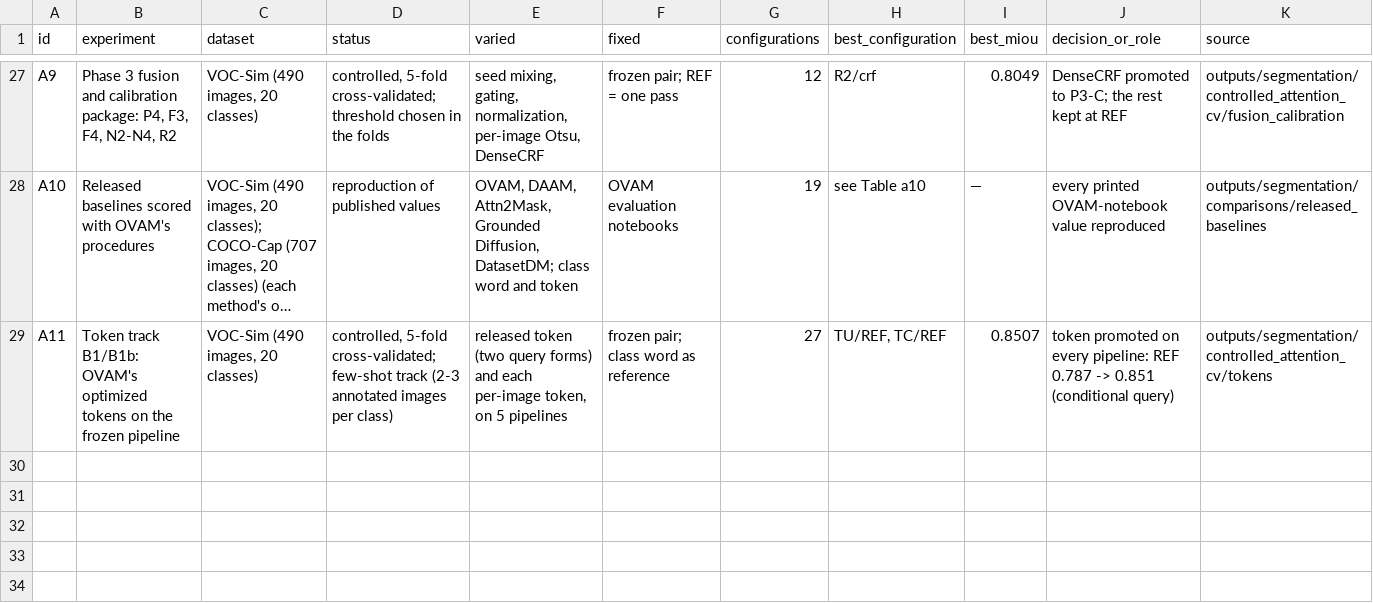
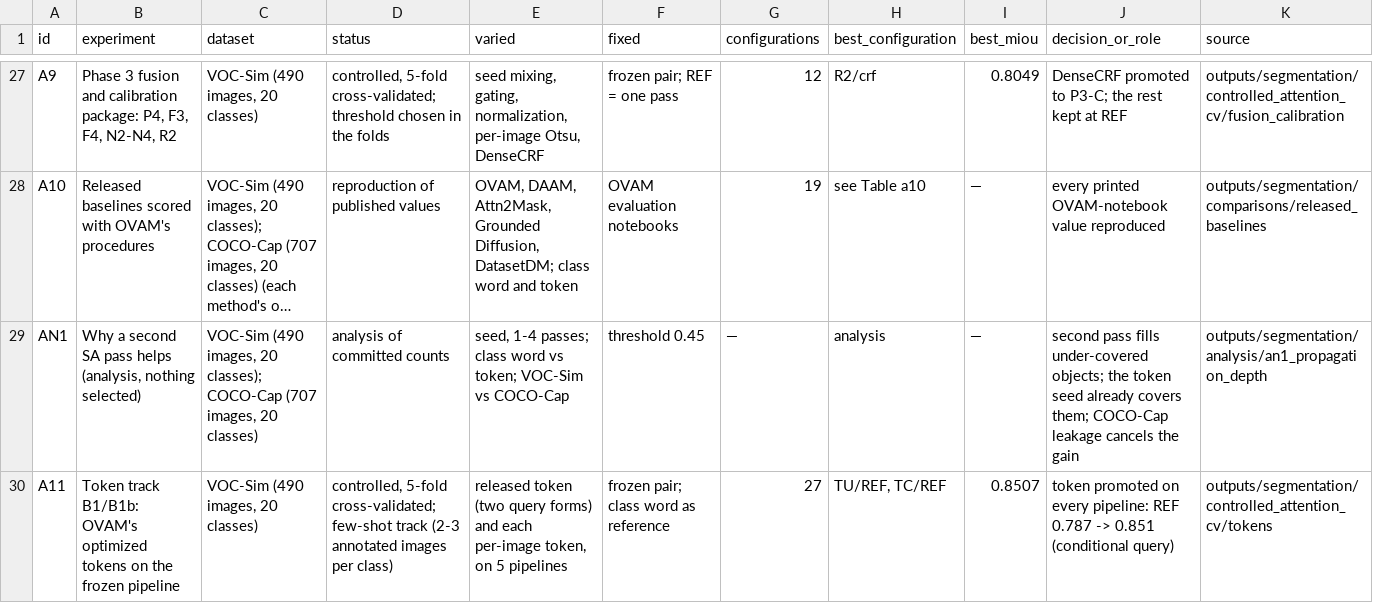
Before and after one commit to faizyabShah/sd-lora-attention-segmentation, a CSV file: docs/narmyn/attention/evidence/ledger.csv, drawn as a sheet; only a part is shown, gaps mark what is left out; long unchanged cells end in …; the diff names each change by its address in the sheet, - before the commit and + after, or states it on an @@ line.

Commit message:
AN1 mechanism analysis: why a second SA pass helps; protocol Section 57

```diff
--- a/docs/narmyn/attention/evidence/ledger.csv
+++ b/docs/narmyn/attention/evidence/ledger.csv
+row 29: AN1 | Why a second SA pass helps (analysis, nothing selected) | VOC-Sim (490 images, 20 classes); COCO-Cap (707 images, 20 classes) | analysis of committed counts | seed, 1-4 passes; class word vs token; VOC-Sim vs COCO-Cap | threshold 0.45 | — | analysis | — | second pass fills under-covered objects; the token seed already covers them; COCO-Cap leakage cancels the gain | outputs/segmentation/analysis/an1_propagation_depth
```
Also changed, not shown: 43 other files.
